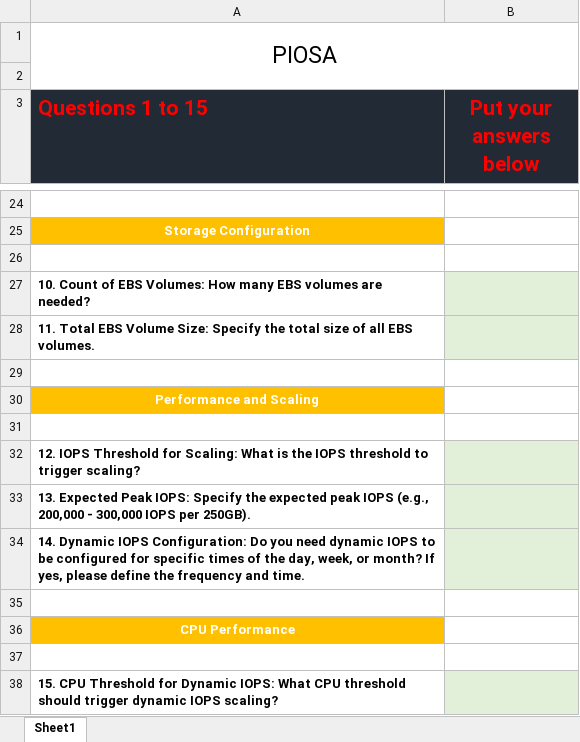
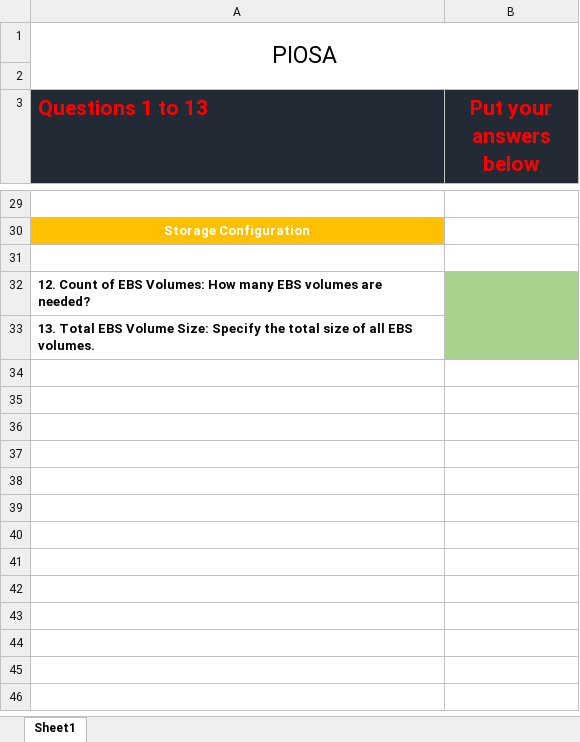
Before and after one commit to shahid-mait15/PIOSA-Mock-Website, an Excel workbook: src/assets/PIOSA-Questions.xlsx, sheet Sheet1, drawn as a sheet; only a part is shown, gaps mark what is left out; values as stored, in another font and other column widths than the file's, no borders; charts and pictures not drawn; removed rows and columns are numbered as before the commit, all else as after; the diff covers the shown part only; the diff names each change by its address in the sheet, - before the commit and + after, or states it on an @@ line.

```diff
--- a/src/assets/PIOSA-Questions.xlsx (sheet Sheet1)
+++ b/src/assets/PIOSA-Questions.xlsx (sheet Sheet1)
-A3: Questions 1 to 15
+A3: Questions 1 to 13
-A32 (Questions 1 to 13): 10. Count of…
+A32 (Questions 1 to 13): 12. Count of…
-B32:B33 fill: #E2F0D9
+B32:B33 fill: #A9D18E
-A33 (Questions 1 to 13): 11. Total EBS…
+A33 (Questions 1 to 13): 13. Total EBS…
-row 29: (empty)
@@ row 30 moved to row 4: Performance and Scaling @@
-row 31: (empty)
-row 32: 12. IOPS Threshold for Scaling: What is the IOPS threshold to trigger scaling?
-row 33: 13. Expected Peak IOPS: Specify the expected peak IOPS (e.g., 200,000 - 300,000 IOPS per 250GB).
-row 34: 14. Dynamic IOPS Configuration: Do you need dynamic IOPS to be configured for specific times of the day, week, or month? If yes, please define the frequency and time.
-row 35: (empty)
@@ row 36 moved to row 20: CPU Performance @@
-row 37: (empty)
-row 38: 15. CPU Threshold for Dynamic IOPS: What CPU threshold should trigger dynamic IOPS scaling?
```
Also changed, not shown: 6 added rows, 3 removed rows, 1 moved row, 6 edited cells and cell formats elsewhere in this sheet, charts or pictures, 36 other files.
